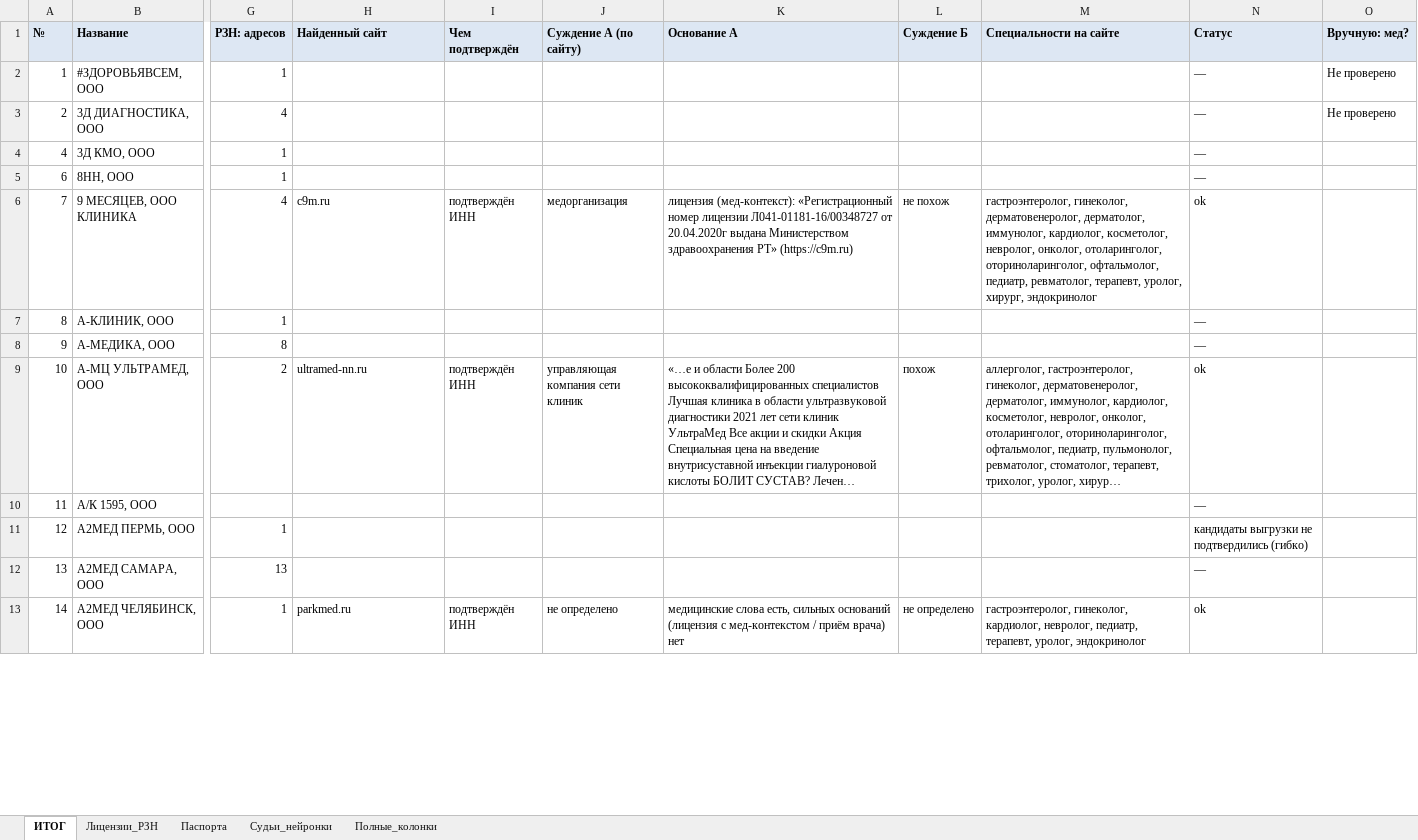
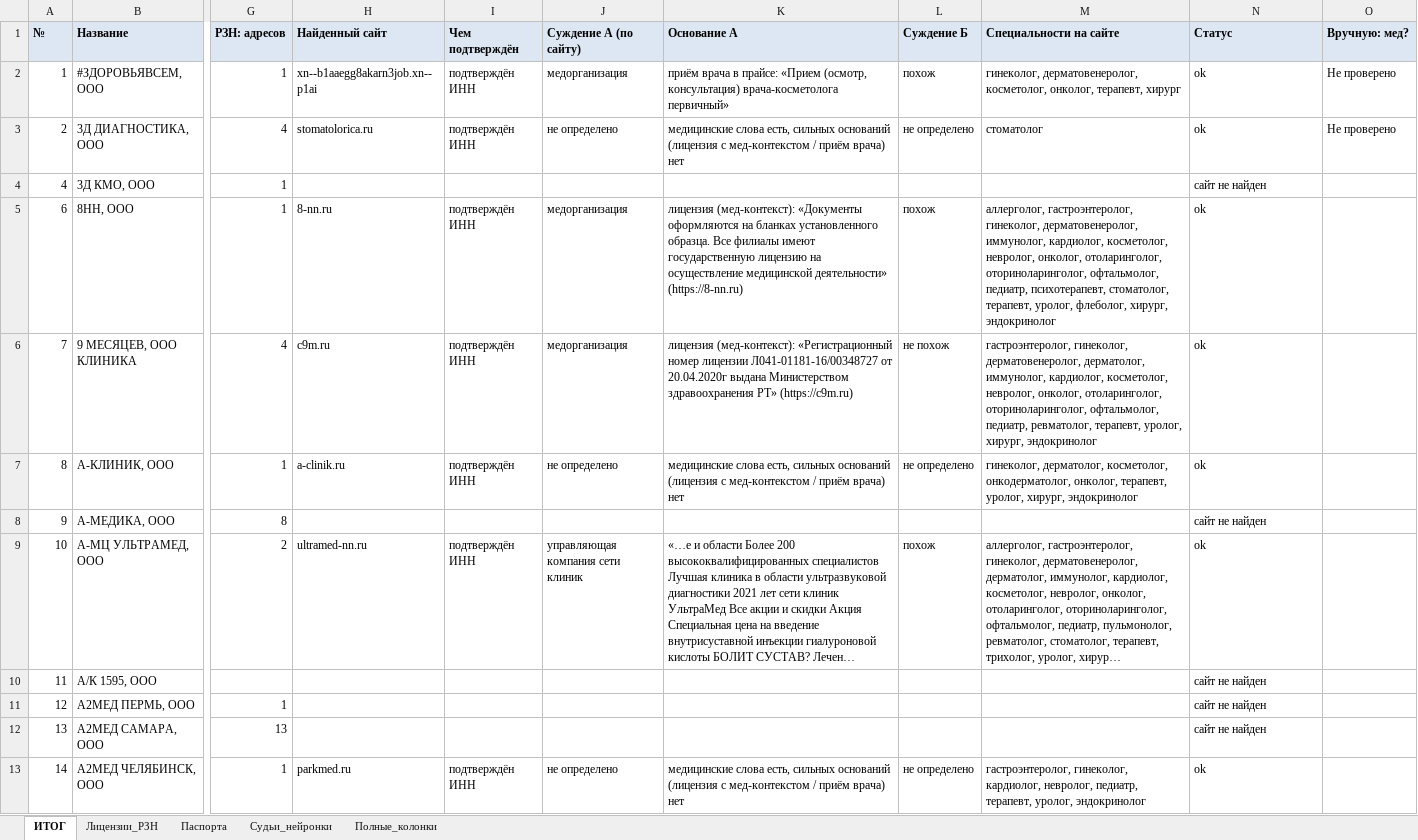
Before and after one commit to ddinnovationhub/Chistaya_kozha_research, an Excel workbook: output/Тест40_2026-08-27.xlsx, sheet ИТОГ, drawn as a sheet; only a part is shown, gaps mark what is left out; long unchanged cells end in …; values as stored, in another font and other column widths than the file's, no borders; the diff covers the shown part only; the diff names each change by its address in the sheet, - before the commit and + after, or states it on an @@ line.

```diff
--- a/output/Тест40_2026-08-27.xlsx (sheet ИТОГ)
+++ b/output/Тест40_2026-08-27.xlsx (sheet ИТОГ)
-H2 (Найденный сайт): (empty)
+H2 (Найденный сайт): xn--b1aaegg8akarn3job.xn--p1ai
-I2:I3 (Чем подтверждён): (empty)
+I2:I3 (Чем подтверждён): подтверждён ИНН
-J2 (Суждение А (по сайту)): (empty)
+J2 (Суждение А (по сайту)): медорганизация
-K2 (Основание А): (empty)
+K2 (Основание А): приём врача в прайсе: «Прием (осмотр, консультация) врача-косметолога первичный»
-L2 (Суждение Б): (empty)
+L2 (Суждение Б): похож
-M2 (Специальности на сайте): (empty)
+M2 (Специальности на сайте): гинеколог, дерматовенеролог, косметолог, онколог, терапевт, хирург
-N2:N3 (Статус): —
+N2:N3 (Статус): ok
-H3 (Найденный сайт): (empty)
+H3 (Найденный сайт): stomatolorica.ru
-J3 (Суждение А (по сайту)): (empty)
+J3 (Суждение А (по сайту)): не определено
-K3 (Основание А): (empty)
+K3 (Основание А): медицинские слова есть, сильных оснований (лицензия с мед-контекстом / приём врача) нет
-L3 (Суждение Б): (empty)
+L3 (Суждение Б): не определено
-M3 (Специальности на сайте): (empty)
+M3 (Специальности на сайте): стоматолог
-N4 (Статус): —
+N4 (Статус): сайт не найден
-H5 (Найденный сайт): (empty)
+H5 (Найденный сайт): 8-nn.ru
-I5 (Чем подтверждён): (empty)
+I5 (Чем подтверждён): подтверждён ИНН
-J5 (Суждение А (по сайту)): (empty)
+J5 (Суждение А (по сайту)): медорганизация
-K5 (Основание А): (empty)
+K5 (Основание А): лицензия (мед-контекст): «Документы оформляются на бланках установленного образца. Все филиалы имеют государственную лицензию на осуществление медицинской деятельности» (https://8-nn.ru)
-L5 (Суждение Б): (empty)
+L5 (Суждение Б): похож
-M5 (Специальности на сайте): (empty)
+M5 (Специальности на сайте): аллерголог, гастроэнтеролог, гинеколог, дерматовенеролог, иммунолог, кардиолог, косметолог, невролог, онколог, отоларинголог, оториноларинголог, офтальмолог, педиатр, психотерапевт, стоматолог, терапевт, уролог, флеболог, хирург, эндокринолог
-N5 (Статус): —
+N5 (Статус): ok
-H7 (Найденный сайт): (empty)
+H7 (Найденный сайт): a-clinik.ru
-I7 (Чем подтверждён): (empty)
+I7 (Чем подтверждён): подтверждён ИНН
-J7 (Суждение А (по сайту)): (empty)
+J7 (Суждение А (по сайту)): не определено
-K7 (Основание А): (empty)
+K7 (Основание А): медицинские слова есть, сильных оснований (лицензия с мед-контекстом / приём врача) нет
-L7 (Суждение Б): (empty)
+L7 (Суждение Б): не определено
-M7 (Специальности на сайте): (empty)
+M7 (Специальности на сайте): гинеколог, дерматолог, косметолог, онкодерматолог, онколог, терапевт, уролог, хирург, эндокринолог
-N7 (Статус): —
+N7 (Статус): ok
-N8 (Статус): —
+N8 (Статус): сайт не найден
-N10 (Статус): —
+N10 (Статус): сайт не найден
-N11 (Статус): кандидаты выгрузки не подтвердились (гибко)
+N11 (Статус): сайт не найден
-N12 (Статус): —
+N12 (Статус): сайт не найден
```
Also changed, not shown: 51 edited cells elsewhere in this sheet, sheet Судьи_нейронки, sheet Полные_колонки, sheet Паспорта, 1 other file.
